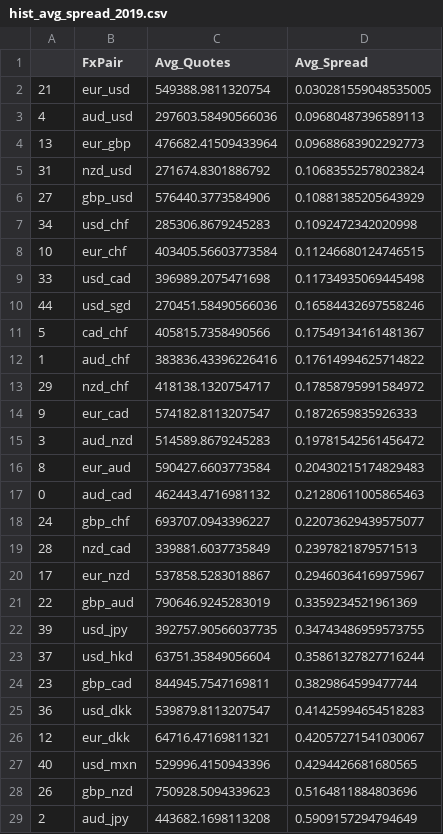
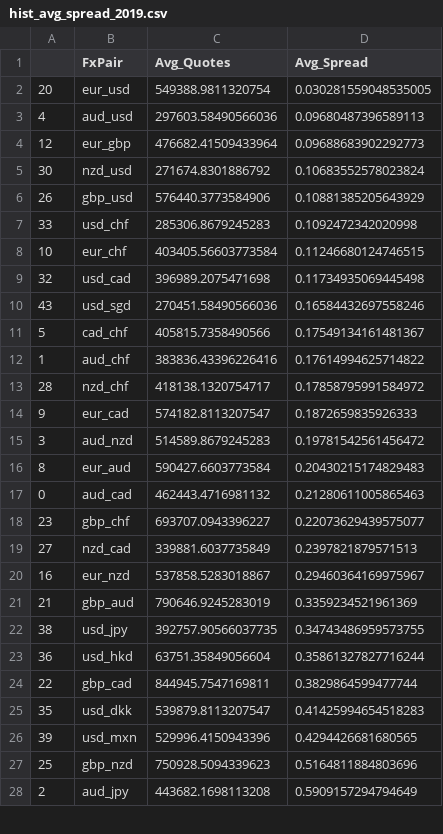
Before and after one commit to juanhenao21/forex_response_spread_year, a CSV file: project/hist_avg_spread/hist_avg_spread_2019.csv, drawn as a sheet; only a part is shown; the diff covers the shown part only.

```diff
--- a/project/hist_avg_spread/hist_avg_spread_2019.csv
+++ b/project/hist_avg_spread/hist_avg_spread_2019.csv
@@ -1,14 +1,14 @@
 ,FxPair,Avg_Quotes,Avg_Spread
-21,eur_usd,549388.9811320754,0.030281559048535005
+20,eur_usd,549388.9811320754,0.030281559048535005
 4,aud_usd,297603.58490566036,0.09680487396589113
-13,eur_gbp,476682.41509433964,0.09688683902292773
-31,nzd_usd,271674.8301886792,0.10683552578023824
-27,gbp_usd,576440.3773584906,0.10881385205643929
-34,usd_chf,285306.8679245283,0.1092472342020998
+12,eur_gbp,476682.41509433964,0.09688683902292773
+30,nzd_usd,271674.8301886792,0.10683552578023824
+26,gbp_usd,576440.3773584906,0.10881385205643929
+33,usd_chf,285306.8679245283,0.1092472342020998
 10,eur_chf,403405.56603773584,0.11246680124746515
-33,usd_cad,396989.2075471698,0.11734935069445498
-44,usd_sgd,270451.58490566036,0.16584432697558246
+32,usd_cad,396989.2075471698,0.11734935069445498
+43,usd_sgd,270451.58490566036,0.16584432697558246
 5,cad_chf,405815.7358490566,0.17549134161481367
 1,aud_chf,383836.43396226416,0.17614994625714822
-29,nzd_chf,418138.1320754717,0.17858795991584972
+28,nzd_chf,418138.1320754717,0.17858795991584972
 9,eur_cad,574182.8113207547,0.1872659835926333
@@ -17,13 +17,12 @@
 0,aud_cad,462443.4716981132,0.21280611005865463
-24,gbp_chf,693707.0943396227,0.22073629439575077
-28,nzd_cad,339881.6037735849,0.2397821879571513
-17,eur_nzd,537858.5283018867,0.29460364169975967
-22,gbp_aud,790646.9245283019,0.3359234521961369
-39,usd_jpy,392757.90566037735,0.34743486959573755
-37,usd_hkd,63751.35849056604,0.35861327827716244
-23,gbp_cad,844945.7547169811,0.3829864599477744
-36,usd_dkk,539879.8113207547,0.41425994654518283
-12,eur_dkk,64716.47169811321,0.42057271541030067
-40,usd_mxn,529996.4150943396,0.4294426681680565
-26,gbp_nzd,750928.5094339623,0.5164811884803696
+23,gbp_chf,693707.0943396227,0.22073629439575077
+27,nzd_cad,339881.6037735849,0.2397821879571513
+16,eur_nzd,537858.5283018867,0.29460364169975967
+21,gbp_aud,790646.9245283019,0.3359234521961369
+38,usd_jpy,392757.90566037735,0.34743486959573755
+36,usd_hkd,63751.35849056604,0.35861327827716244
+22,gbp_cad,844945.7547169811,0.3829864599477744
+35,usd_dkk,539879.8113207547,0.41425994654518283
+39,usd_mxn,529996.4150943396,0.4294426681680565
+25,gbp_nzd,750928.5094339623,0.5164811884803696
 2,aud_jpy,443682.1698113208,0.5909157294794649
```
Also changed, not shown: 16 edited cells elsewhere in this file, project/hist_avg_spread/hist_avg_spread_2011.csv, project/hist_avg_spread/hist_avg_spread_2015.csv, 1 other file.
